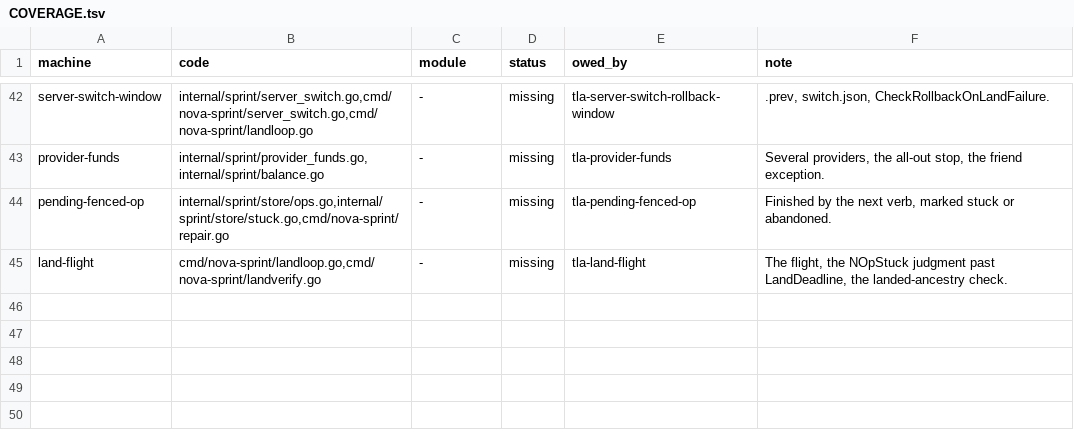
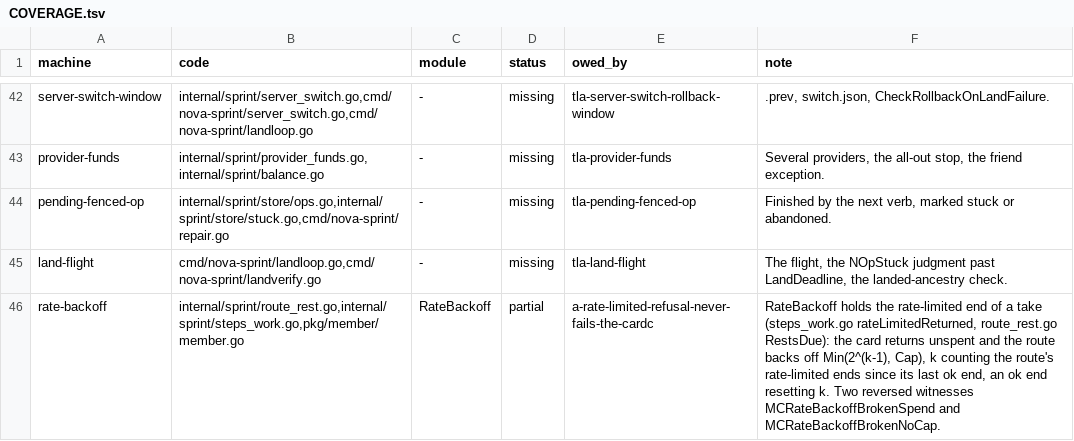
Before and after one commit to mas-bandwidth/nova-sprint, a TSV file: tla/COVERAGE.tsv, drawn as a sheet; only a part is shown, gaps mark what is left out; the diff names each change by its address in the sheet, - before the commit and + after, or states it on an @@ line.

Commit message:
carry attempt 2's work (3b8828ceb0b8) onto the tip of main (501824997206)
nova-swarm staged this rework at the tip of its base branch with the work of the attempt before carried on top (docs/SPEC-CARD-CONTRACT.md, where a rework starts).

```diff
--- a/tla/COVERAGE.tsv
+++ b/tla/COVERAGE.tsv
+row 46: rate-backoff | internal/sprint/route_rest.go,internal/sprint/steps_work.go,pkg/member/member.go | RateBackoff | partial | a-rate-limited-refusal-never-fails-the-cardc | RateBackoff holds the rate-limited end of a take (steps_work.go rateLimitedReturned, route_rest.go RestsDue): the card returns unspent and the route backs off Min(2^(k-1), Cap), k counting the route's rate-limited ends since its last ok end, an ok end resetting k. Two reversed witnesses MCRateBackoffBrokenSpend and MCRateBackoffBrokenNoCap.
```
Also changed, not shown: 3 other files.
